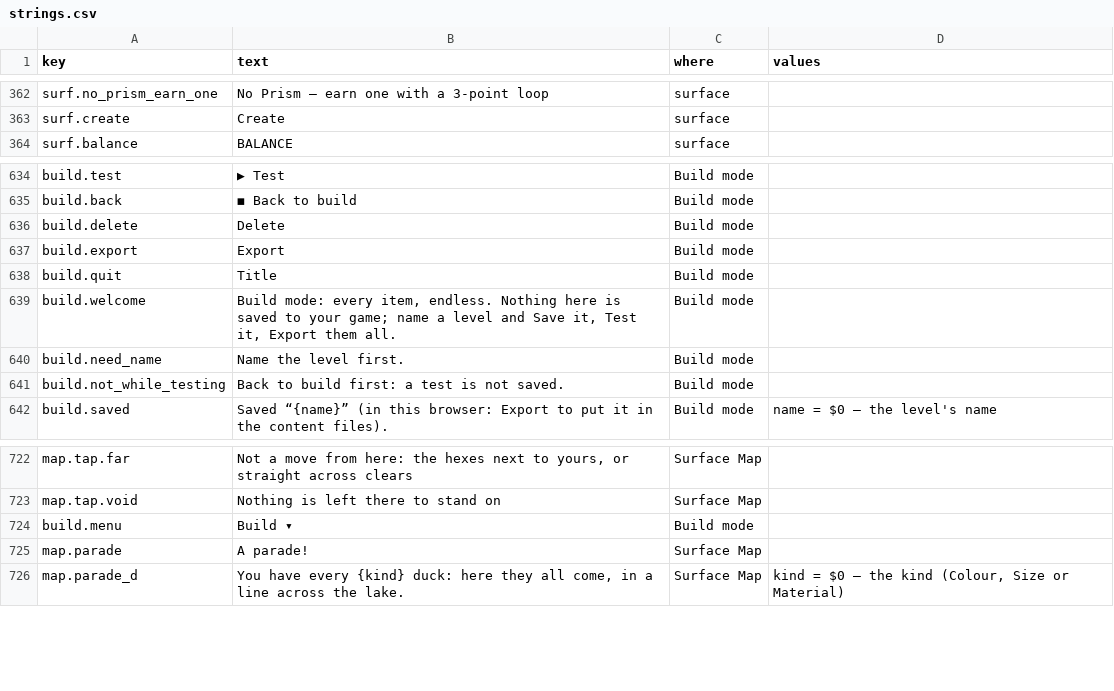
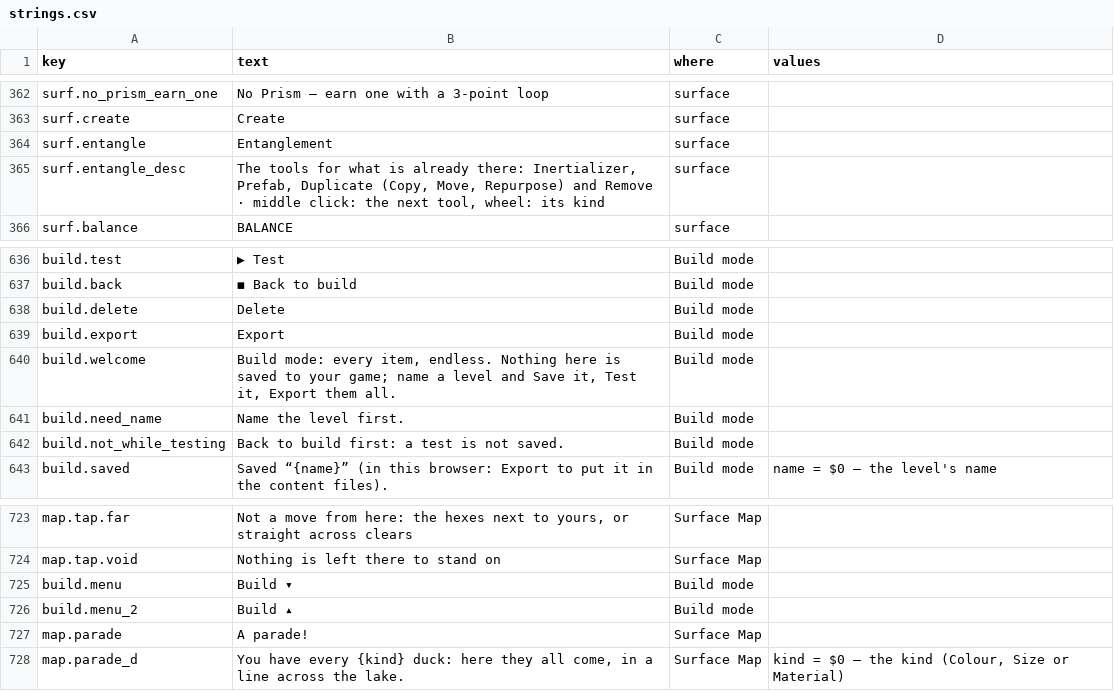
Before and after one commit to jamesmhoag/infinitelight, a CSV file: content/strings.csv, drawn as a sheet; only a part is shown, gaps mark what is left out.

```diff
--- a/content/strings.csv
+++ b/content/strings.csv
@@ -399,2 +399,4 @@ surf.no_prism_earn_one,No Prism — earn one with a 3-point loop,surface,
 surf.create,Create,surface,
+surf.entangle,Entanglement,surface,
+surf.entangle_desc,"The tools for what is already there: Inertializer, Prefab, Duplicate (Copy, Move, Repurpose) and Remove · middle click: the next tool, wheel: its kind",surface,
 surf.balance,BALANCE,surface,
@@ -739,3 +741,2 @@ build.delete,Delete,Build mode,
 build.export,Export,Build mode,
-build.quit,Title,Build mode,
 build.welcome,"Build mode: every item, endless. Nothing here is saved to your game; name a level and Save it, Test it, Export them all.",Build mode,
@@ -832,2 +833,3 @@ map.tap.void,Nothing is left there to stand on,Surface Map,
 build.menu,Build ▾,Build mode,
+build.menu_2,Build ▴,Build mode,
 map.parade,A parade!,Surface Map,
```
Also changed, not shown: 2 other files.
